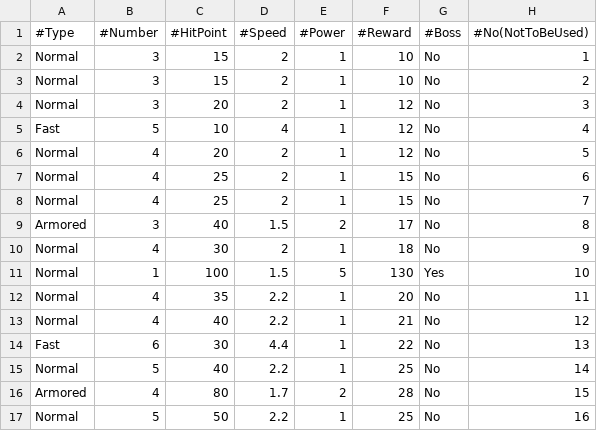
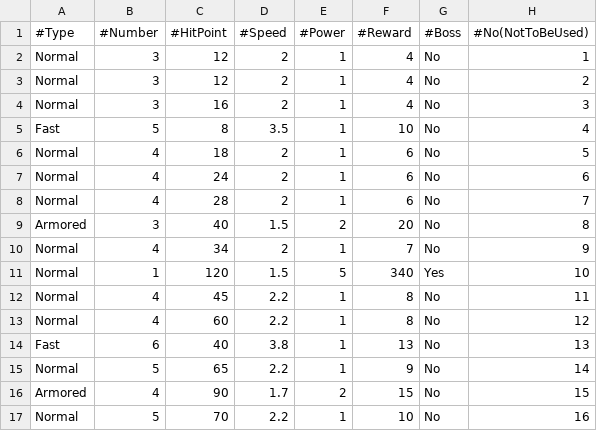
Before and after one commit to ChocoSotan/TowerDefenceGameInCpp, a CSV file: TowerDefenceGame/data/stage/01/wave.csv, drawn as a sheet; only a part is shown; the diff covers the shown part only.

Commit message:
csvの編集

```diff
--- a/TowerDefenceGame/data/stage/01/wave.csv
+++ b/TowerDefenceGame/data/stage/01/wave.csv
@@ -1,17 +1,17 @@
 #Type,#Number,#HitPoint,#Speed,#Power,#Reward,#Boss,#No(NotToBeUsed)
-Normal,3,15,2,1,10,No,1
-Normal,3,15,2,1,10,No,2
-Normal,3,20,2,1,12,No,3
-Fast,5,10,4,1,12,No,4
-Normal,4,20,2,1,12,No,5
-Normal,4,25,2,1,15,No,6
-Normal,4,25,2,1,15,No,7
-Armored,3,40,1.5,2,17,No,8
-Normal,4,30,2,1,18,No,9
-Normal,1,100,1.5,5,130,Yes,10
-Normal,4,35,2.2,1,20,No,11
-Normal,4,40,2.2,1,21,No,12
-Fast,6,30,4.4,1,22,No,13
-Normal,5,40,2.2,1,25,No,14
-Armored,4,80,1.7,2,28,No,15
-Normal,5,50,2.2,1,25,No,16
+Normal,3,12,2,1,4,No,1
+Normal,3,12,2,1,4,No,2
+Normal,3,16,2,1,4,No,3
+Fast,5,8,3.5,1,10,No,4
+Normal,4,18,2,1,6,No,5
+Normal,4,24,2,1,6,No,6
+Normal,4,28,2,1,6,No,7
+Armored,3,40,1.5,2,20,No,8
+Normal,4,34,2,1,7,No,9
+Normal,1,120,1.5,5,340,Yes,10
+Normal,4,45,2.2,1,8,No,11
+Normal,4,60,2.2,1,8,No,12
+Fast,6,40,3.8,1,13,No,13
+Normal,5,65,2.2,1,9,No,14
+Armored,4,90,1.7,2,15,No,15
+Normal,5,70,2.2,1,10,No,16
```
Also changed, not shown: 26 edited cells elsewhere in this file.
